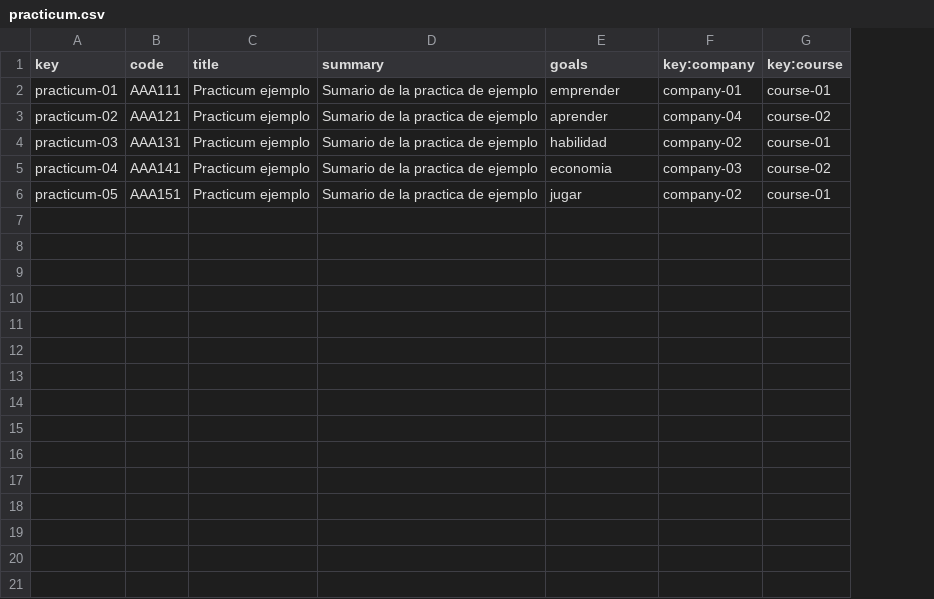
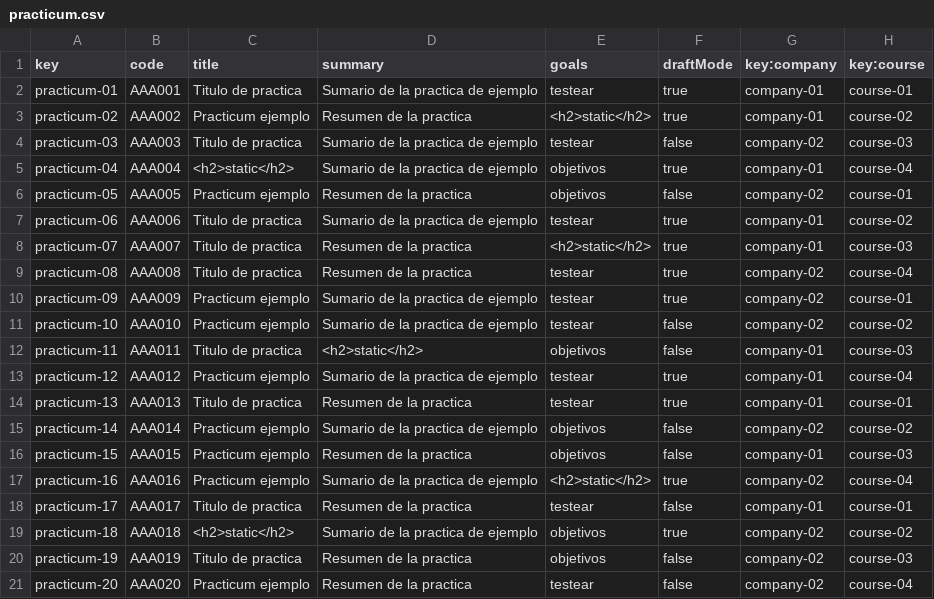
Before and after one commit to alvgonfri/dp2-acme-l3, a CSV file: Acme-L3-D04/src/main/webapp/WEB-INF/resources/sample-data/practicum.csv, drawn as a sheet; addresses are those after the commit; the diff names each change by its address in the sheet, - before the commit and + after, or states it on an @@ line.

```diff
--- a/Acme-L3-D04/src/main/webapp/WEB-INF/resources/sample-data/practicum.csv
+++ b/Acme-L3-D04/src/main/webapp/WEB-INF/resources/sample-data/practicum.csv
+column F (draftMode), rows 2-6: true | true | false | true | false
-B2 (code): AAA111
+B2 (code): AAA001
-C2 (title): Practicum ejemplo
+C2 (title): Titulo de practica
-E2 (goals): emprender
+E2 (goals): testear
-B3 (code): AAA121
+B3 (code): AAA002
-D3 (summary): Sumario de la practica de ejemplo
+D3 (summary): Resumen de la practica
-E3 (goals): aprender
+E3 (goals): <h2>static</h2>
-G3 (key:company): company-04
+G3 (key:company): company-01
-B4 (code): AAA131
+B4 (code): AAA003
-C4 (title): Practicum ejemplo
+C4 (title): Titulo de practica
-E4 (goals): habilidad
+E4 (goals): testear
-H4 (key:course): course-01
+H4 (key:course): course-03
-B5 (code): AAA141
+B5 (code): AAA004
-C5 (title): Practicum ejemplo
+C5 (title): <h2>static</h2>
-E5 (goals): economia
+E5 (goals): objetivos
-G5 (key:company): company-03
+G5 (key:company): company-01
-H5 (key:course): course-02
+H5 (key:course): course-04
-B6 (code): AAA151
+B6 (code): AAA005
-D6 (summary): Sumario de la practica de ejemplo
+D6 (summary): Resumen de la practica
-E6 (goals): jugar
+E6 (goals): objetivos
+row 7: practicum-06 | AAA006 | Titulo de practica | Sumario de la practica de ejemplo | testear | true | company-01 | course-02
+row 8: practicum-07 | AAA007 | Titulo de practica | Resumen de la practica | <h2>static</h2> | true | company-01 | course-03
+row 9: practicum-08 | AAA008 | Titulo de practica | Resumen de la practica | testear | true | company-02 | course-04
+row 10: practicum-09 | AAA009 | Practicum ejemplo | Sumario de la practica de ejemplo | testear | true | company-02 | course-01
+row 11: practicum-10 | AAA010 | Practicum ejemplo | Sumario de la practica de ejemplo | testear | false | company-02 | course-02
+row 12: practicum-11 | AAA011 | Titulo de practica | <h2>static</h2> | objetivos | false | company-01 | course-03
+row 13: practicum-12 | AAA012 | Practicum ejemplo | Sumario de la practica de ejemplo | testear | true | company-01 | course-04
+row 14: practicum-13 | AAA013 | Titulo de practica | Resumen de la practica | testear | true | company-01 | course-01
+row 15: practicum-14 | AAA014 | Practicum ejemplo | Sumario de la practica de ejemplo | objetivos | false | company-02 | course-02
+row 16: practicum-15 | AAA015 | Practicum ejemplo | Resumen de la practica | objetivos | false | company-01 | course-03
+row 17: practicum-16 | AAA016 | Practicum ejemplo | Sumario de la practica de ejemplo | <h2>static</h2> | true | company-02 | course-04
+row 18: practicum-17 | AAA017 | Titulo de practica | Resumen de la practica | testear | false | company-01 | course-01
+row 19: practicum-18 | AAA018 | <h2>static</h2> | Sumario de la practica de ejemplo | objetivos | true | company-02 | course-02
+row 20: practicum-19 | AAA019 | Titulo de practica | Resumen de la practica | objetivos | false | company-02 | course-03
+row 21: practicum-20 | AAA020 | Practicum ejemplo | Resumen de la practica | testear | false | company-02 | course-04
```
Also changed, not shown: Acme-L3-D04/src/main/webapp/WEB-INF/resources/sample-data/company.csv, Acme-L3-D04/src/main/webapp/WEB-INF/resources/sample-data/practicum-session.csv, 24 other files.
